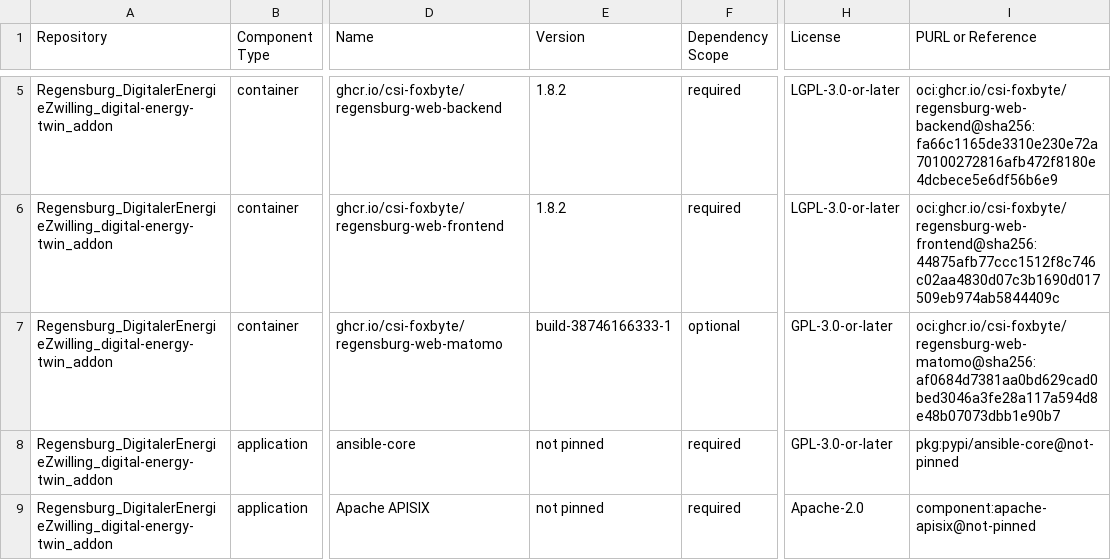
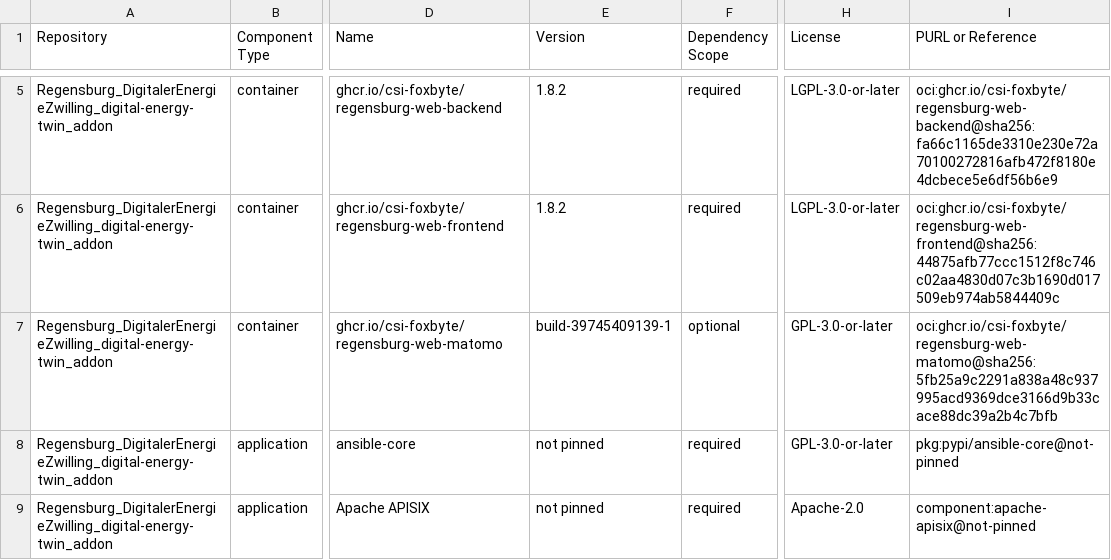
Before and after one commit to csi-FOXBYTE/Regensburg_DigitalerEnergieZwilling_digital-energy-twin_addon, a CSV file: SBOM.csv, drawn as a sheet; only a part is shown, gaps mark what is left out; the diff names each change by its address in the sheet, - before the commit and + after, or states it on an @@ line.

```diff
--- a/SBOM.csv
+++ b/SBOM.csv
-E7 (Version): build-38746166333-1
+E7 (Version): build-39745409139-1
-I7 (PURL or Reference): oci:ghcr.io/csi-foxbyte/regensburg-web-matomo@sha256:af0684d7381aa0bd629cad0bed3046a3fe28a117a594d8e48b07073dbb1e90b7
+I7 (PURL or Reference): oci:ghcr.io/csi-foxbyte/regensburg-web-matomo@sha256:5fb25a9c2291a838a48c937995acd9369dce3166d9b33cace88dc39a2b4c7bfb
```
Also changed, not shown: 3 other files.
